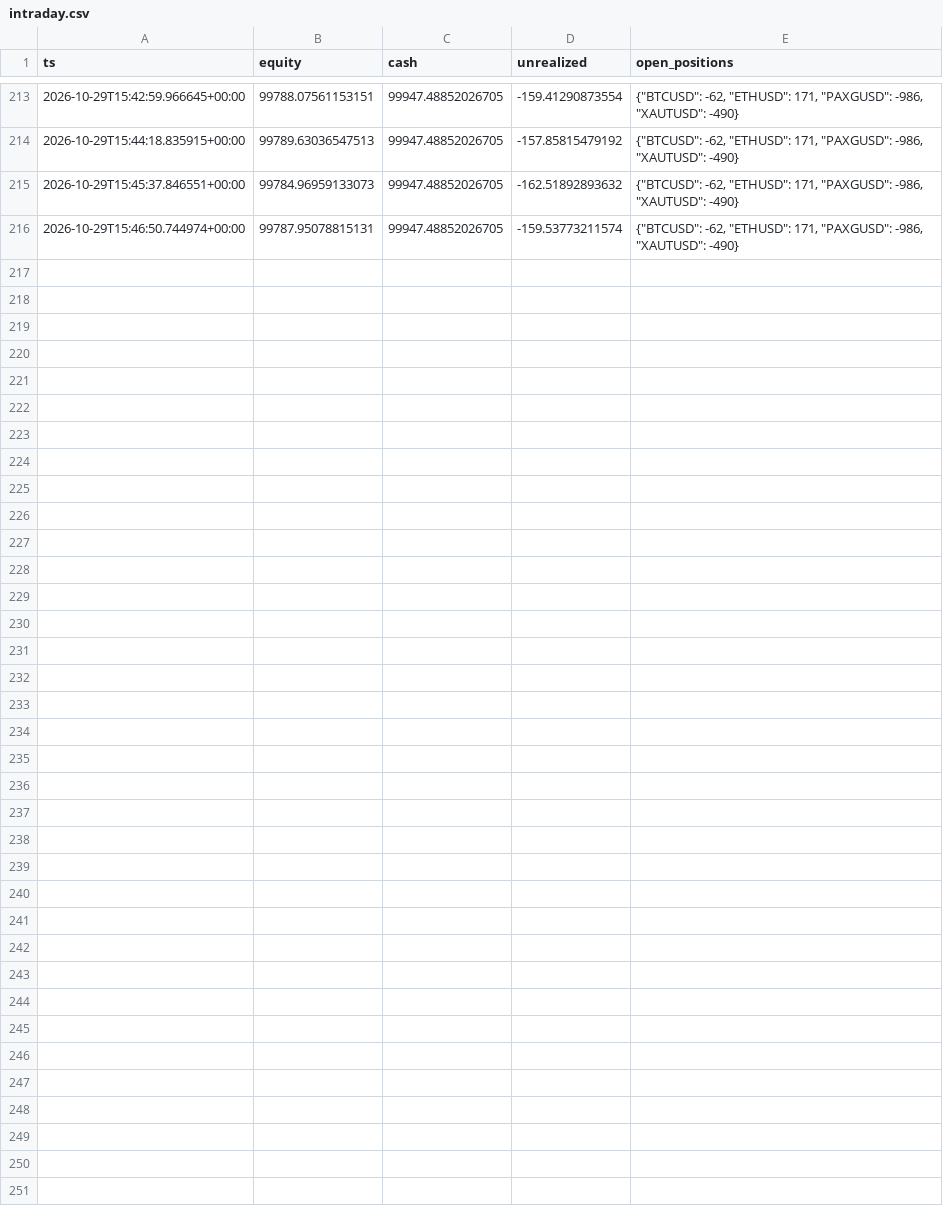
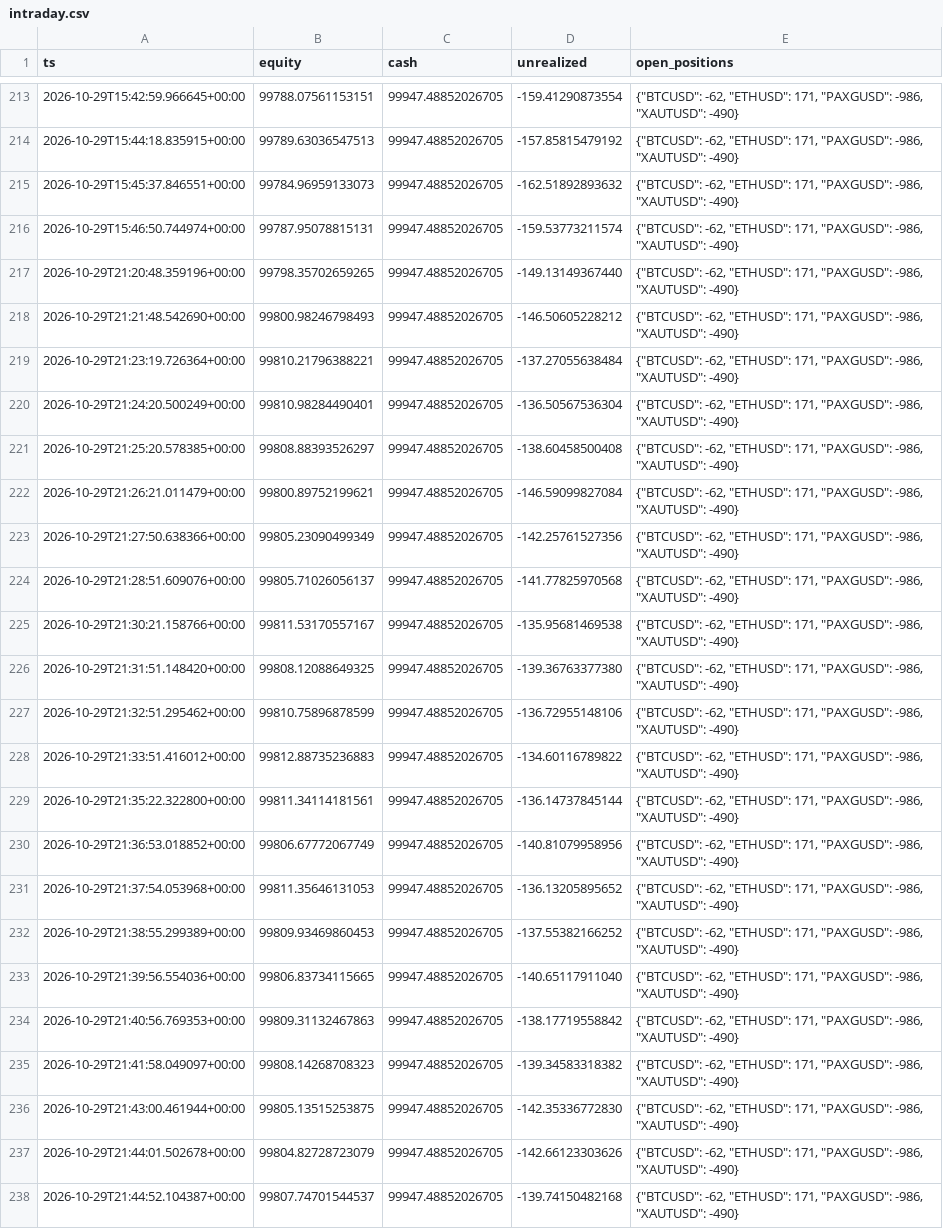
Before and after one commit to lcs2024016-arch/fund_manager, a CSV file: paper/all_in_one/intraday.csv, drawn as a sheet; only a part is shown, gaps mark what is left out; the diff names each change by its address in the sheet, - before the commit and + after, or states it on an @@ line.

Commit message:
paper(all_in_one): session update 2026-10-29T21:45:12Z [skip ci]

```diff
--- a/paper/all_in_one/intraday.csv
+++ b/paper/all_in_one/intraday.csv
+row 217: 2026-10-29T21:20:48.359196+00:00 | 99798.35702659265 | 99947.48852026705 | -149.13149367440 | {"BTCUSD": -62, "ETHUSD": 171, "PAXGUSD": -986, "XAUTUSD": -490}
+row 218: 2026-10-29T21:21:48.542690+00:00 | 99800.98246798493 | 99947.48852026705 | -146.50605228212 | {"BTCUSD": -62, "ETHUSD": 171, "PAXGUSD": -986, "XAUTUSD": -490}
+row 219: 2026-10-29T21:23:19.726364+00:00 | 99810.21796388221 | 99947.48852026705 | -137.27055638484 | {"BTCUSD": -62, "ETHUSD": 171, "PAXGUSD": -986, "XAUTUSD": -490}
+row 220: 2026-10-29T21:24:20.500249+00:00 | 99810.98284490401 | 99947.48852026705 | -136.50567536304 | {"BTCUSD": -62, "ETHUSD": 171, "PAXGUSD": -986, "XAUTUSD": -490}
+row 221: 2026-10-29T21:25:20.578385+00:00 | 99808.88393526297 | 99947.48852026705 | -138.60458500408 | {"BTCUSD": -62, "ETHUSD": 171, "PAXGUSD": -986, "XAUTUSD": -490}
+row 222: 2026-10-29T21:26:21.011479+00:00 | 99800.89752199621 | 99947.48852026705 | -146.59099827084 | {"BTCUSD": -62, "ETHUSD": 171, "PAXGUSD": -986, "XAUTUSD": -490}
+row 223: 2026-10-29T21:27:50.638366+00:00 | 99805.23090499349 | 99947.48852026705 | -142.25761527356 | {"BTCUSD": -62, "ETHUSD": 171, "PAXGUSD": -986, "XAUTUSD": -490}
+row 224: 2026-10-29T21:28:51.609076+00:00 | 99805.71026056137 | 99947.48852026705 | -141.77825970568 | {"BTCUSD": -62, "ETHUSD": 171, "PAXGUSD": -986, "XAUTUSD": -490}
+row 225: 2026-10-29T21:30:21.158766+00:00 | 99811.53170557167 | 99947.48852026705 | -135.95681469538 | {"BTCUSD": -62, "ETHUSD": 171, "PAXGUSD": -986, "XAUTUSD": -490}
+row 226: 2026-10-29T21:31:51.148420+00:00 | 99808.12088649325 | 99947.48852026705 | -139.36763377380 | {"BTCUSD": -62, "ETHUSD": 171, "PAXGUSD": -986, "XAUTUSD": -490}
+row 227: 2026-10-29T21:32:51.295462+00:00 | 99810.75896878599 | 99947.48852026705 | -136.72955148106 | {"BTCUSD": -62, "ETHUSD": 171, "PAXGUSD": -986, "XAUTUSD": -490}
+row 228: 2026-10-29T21:33:51.416012+00:00 | 99812.88735236883 | 99947.48852026705 | -134.60116789822 | {"BTCUSD": -62, "ETHUSD": 171, "PAXGUSD": -986, "XAUTUSD": -490}
+row 229: 2026-10-29T21:35:22.322800+00:00 | 99811.34114181561 | 99947.48852026705 | -136.14737845144 | {"BTCUSD": -62, "ETHUSD": 171, "PAXGUSD": -986, "XAUTUSD": -490}
+row 230: 2026-10-29T21:36:53.018852+00:00 | 99806.67772067749 | 99947.48852026705 | -140.81079958956 | {"BTCUSD": -62, "ETHUSD": 171, "PAXGUSD": -986, "XAUTUSD": -490}
+row 231: 2026-10-29T21:37:54.053968+00:00 | 99811.35646131053 | 99947.48852026705 | -136.13205895652 | {"BTCUSD": -62, "ETHUSD": 171, "PAXGUSD": -986, "XAUTUSD": -490}
+row 232: 2026-10-29T21:38:55.299389+00:00 | 99809.93469860453 | 99947.48852026705 | -137.55382166252 | {"BTCUSD": -62, "ETHUSD": 171, "PAXGUSD": -986, "XAUTUSD": -490}
+row 233: 2026-10-29T21:39:56.554036+00:00 | 99806.83734115665 | 99947.48852026705 | -140.65117911040 | {"BTCUSD": -62, "ETHUSD": 171, "PAXGUSD": -986, "XAUTUSD": -490}
+row 234: 2026-10-29T21:40:56.769353+00:00 | 99809.31132467863 | 99947.48852026705 | -138.17719558842 | {"BTCUSD": -62, "ETHUSD": 171, "PAXGUSD": -986, "XAUTUSD": -490}
+row 235: 2026-10-29T21:41:58.049097+00:00 | 99808.14268708323 | 99947.48852026705 | -139.34583318382 | {"BTCUSD": -62, "ETHUSD": 171, "PAXGUSD": -986, "XAUTUSD": -490}
+row 236: 2026-10-29T21:43:00.461944+00:00 | 99805.13515253875 | 99947.48852026705 | -142.35336772830 | {"BTCUSD": -62, "ETHUSD": 171, "PAXGUSD": -986, "XAUTUSD": -490}
+row 237: 2026-10-29T21:44:01.502678+00:00 | 99804.82728723079 | 99947.48852026705 | -142.66123303626 | {"BTCUSD": -62, "ETHUSD": 171, "PAXGUSD": -986, "XAUTUSD": -490}
+row 238: 2026-10-29T21:44:52.104387+00:00 | 99807.74701544537 | 99947.48852026705 | -139.74150482168 | {"BTCUSD": -62, "ETHUSD": 171, "PAXGUSD": -986, "XAUTUSD": -490}
```
Also changed, not shown: paper/all_in_one/daily.csv, 4 other files.
